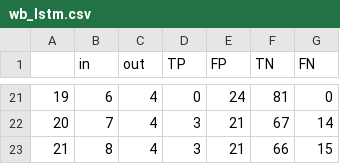
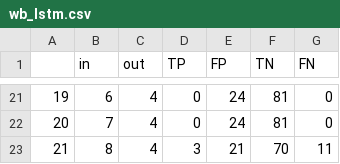
Before and after one commit to BrianRikshpun/Smart-Cities---final-project, a CSV file: wb_lstm.csv, drawn as a sheet; only a part is shown, gaps mark what is left out; the diff covers the shown part only.

```diff
--- a/wb_lstm.csv
+++ b/wb_lstm.csv
@@ -21,3 +21,3 @@
 19,6,4,0,24,81,0
-20,7,4,3,21,67,14
-21,8,4,3,21,66,15
+20,7,4,0,24,81,0
+21,8,4,3,21,70,11
```
Also changed, not shown: 64 edited cells elsewhere in this file, 2 other files.
